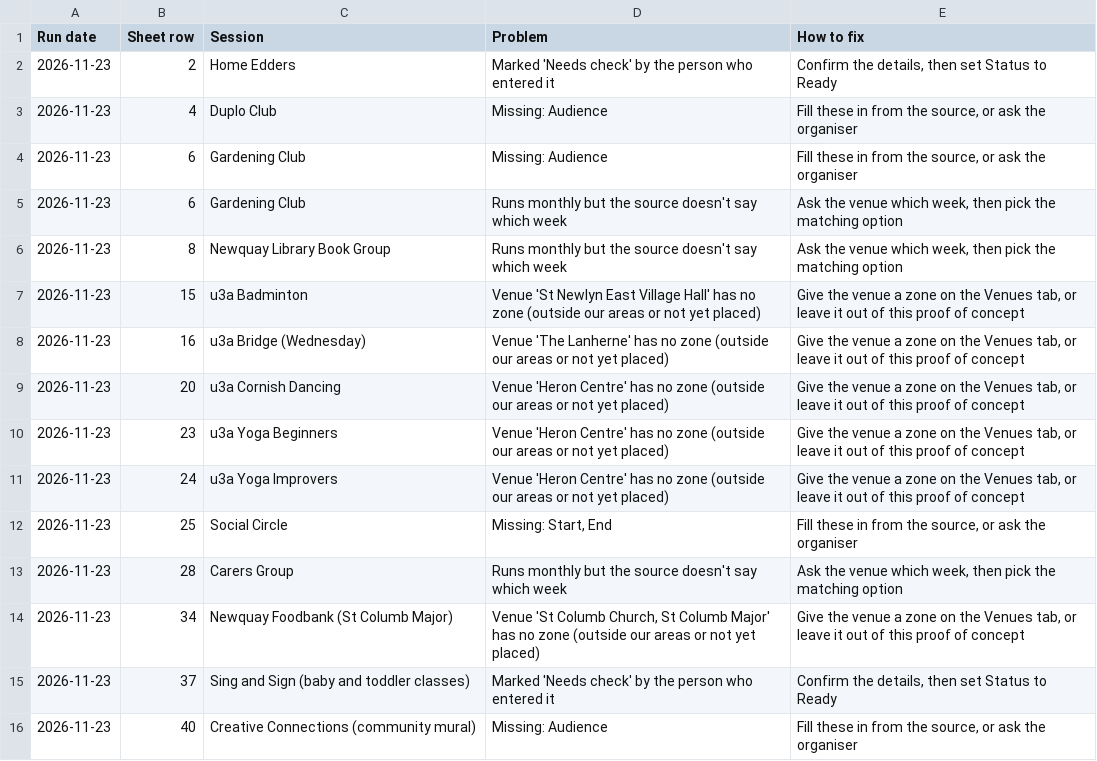
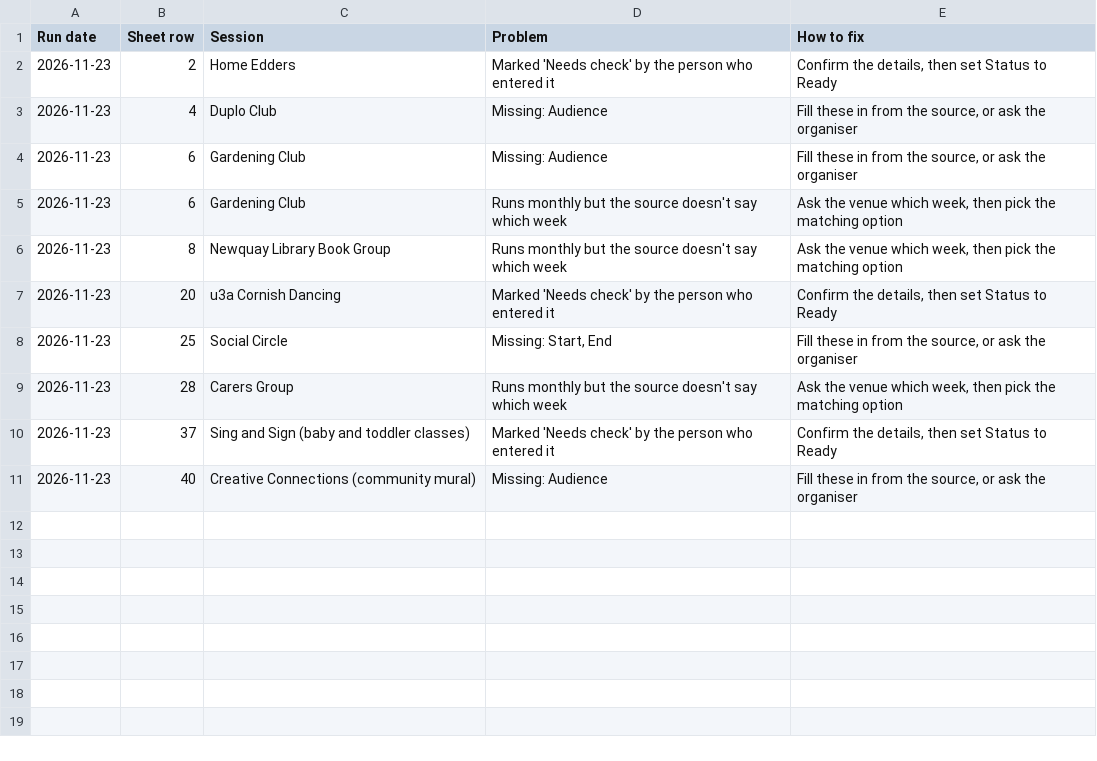
Before and after one commit to voledx2/near-here-calendars, a CSV file: problems.csv, drawn as a sheet.

```diff
--- a/problems.csv
+++ b/problems.csv
@@ -6,10 +6,5 @@ Run date,Sheet row,Session,Problem,How to fix
 2026-11-23,8,Newquay Library Book Group,Runs monthly but the source doesn't say which week,"Ask the venue which week, then pick the matching option"
-2026-11-23,15,u3a Badminton,Venue 'St Newlyn East Village Hall' has no zone (outside our areas or not yet placed),"Give the venue a zone on the Venues tab, or leave it out of this proof of concept"
-2026-11-23,16,u3a Bridge (Wednesday),Venue 'The Lanherne' has no zone (outside our areas or not yet placed),"Give the venue a zone on the Venues tab, or leave it out of this proof of concept"
-2026-11-23,20,u3a Cornish Dancing,Venue 'Heron Centre' has no zone (outside our areas or not yet placed),"Give the venue a zone on the Venues tab, or leave it out of this proof of concept"
-2026-11-23,23,u3a Yoga Beginners,Venue 'Heron Centre' has no zone (outside our areas or not yet placed),"Give the venue a zone on the Venues tab, or leave it out of this proof of concept"
-2026-11-23,24,u3a Yoga Improvers,Venue 'Heron Centre' has no zone (outside our areas or not yet placed),"Give the venue a zone on the Venues tab, or leave it out of this proof of concept"
+2026-11-23,20,u3a Cornish Dancing,Marked 'Needs check' by the person who entered it,"Confirm the details, then set Status to Ready"
 2026-11-23,25,Social Circle,"Missing: Start, End","Fill these in from the source, or ask the organiser"
 2026-11-23,28,Carers Group,Runs monthly but the source doesn't say which week,"Ask the venue which week, then pick the matching option"
-2026-11-23,34,Newquay Foodbank (St Columb Major),"Venue 'St Columb Church, St Columb Major' has no zone (outside our areas or not yet placed)","Give the venue a zone on the Venues tab, or leave it out of this proof of concept"
 2026-11-23,37,Sing and Sign (baby and toddler classes),Marked 'Needs check' by the person who entered it,"Confirm the details, then set Status to Ready"
```
Also changed, not shown: 50 other files.
